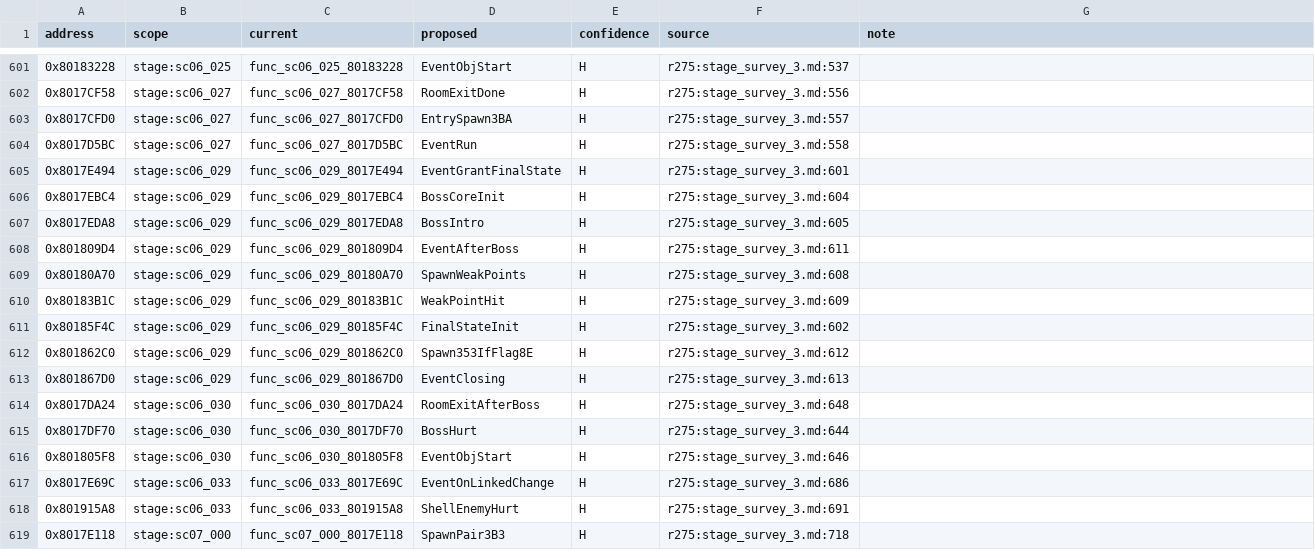
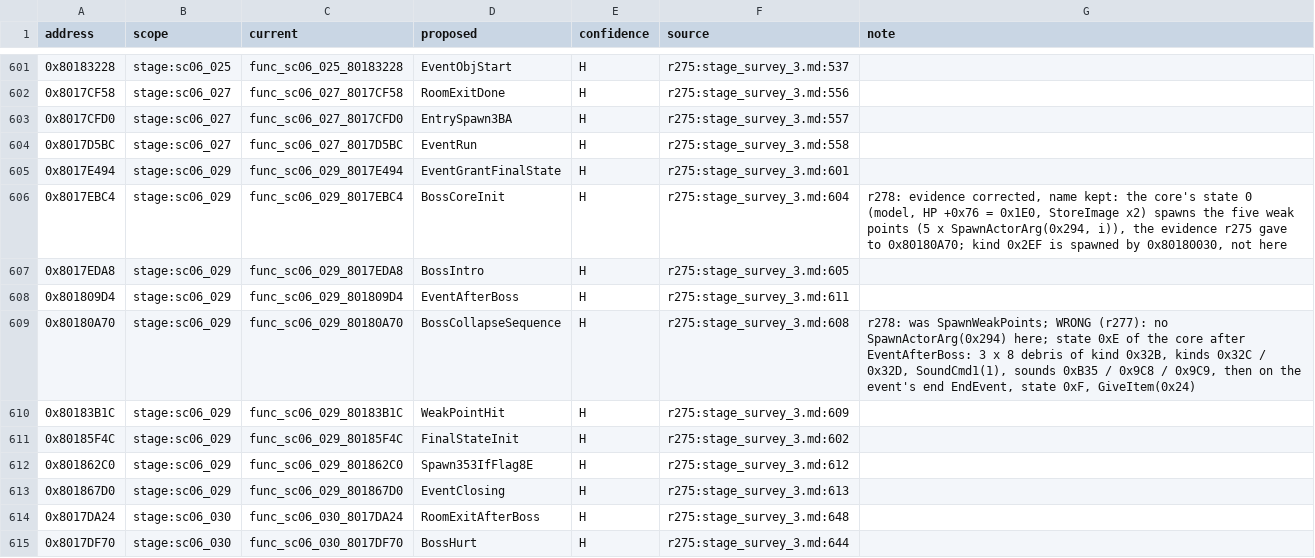
Before and after one commit to SadBoxMan/twinblade, a CSV file: docs/names_merged/stage_H.csv, drawn as a sheet; only a part is shown, gaps mark what is left out; the shorter side is filled out with more unchanged rows.

```diff
--- a/docs/names_merged/stage_H.csv
+++ b/docs/names_merged/stage_H.csv
@@ -605,6 +605,6 @@ address,scope,current,proposed,confidence,source,note
 0x8017E494,stage:sc06_029,func_sc06_029_8017E494,EventGrantFinalState,H,r275:stage_survey_3.md:601,
-0x8017EBC4,stage:sc06_029,func_sc06_029_8017EBC4,BossCoreInit,H,r275:stage_survey_3.md:604,
+0x8017EBC4,stage:sc06_029,func_sc06_029_8017EBC4,BossCoreInit,H,r275:stage_survey_3.md:604,"r278: evidence corrected, name kept: the core's state 0 (model, HP +0x76 = 0x1E0, StoreImage x2) spawns the five weak points (5 x SpawnActorArg(0x294, i)), the evidence r275 gave to 0x80180A70; kind 0x2EF is spawned by 0x80180030, not here"
 0x8017EDA8,stage:sc06_029,func_sc06_029_8017EDA8,BossIntro,H,r275:stage_survey_3.md:605,
 0x801809D4,stage:sc06_029,func_sc06_029_801809D4,EventAfterBoss,H,r275:stage_survey_3.md:611,
-0x80180A70,stage:sc06_029,func_sc06_029_80180A70,SpawnWeakPoints,H,r275:stage_survey_3.md:608,
+0x80180A70,stage:sc06_029,func_sc06_029_80180A70,BossCollapseSequence,H,r275:stage_survey_3.md:608,"r278: was SpawnWeakPoints; WRONG (r277): no SpawnActorArg(0x294) here; state 0xE of the core after EventAfterBoss: 3 x 8 debris of kind 0x32B, kinds 0x32C / 0x32D, SoundCmd1(1), sounds 0xB35 / 0x9C8 / 0x9C9, then on the event's end EndEvent, state 0xF, GiveItem(0x24)"
 0x80183B1C,stage:sc06_029,func_sc06_029_80183B1C,WeakPointHit,H,r275:stage_survey_3.md:609,
```
Also changed, not shown: 4 other files.
